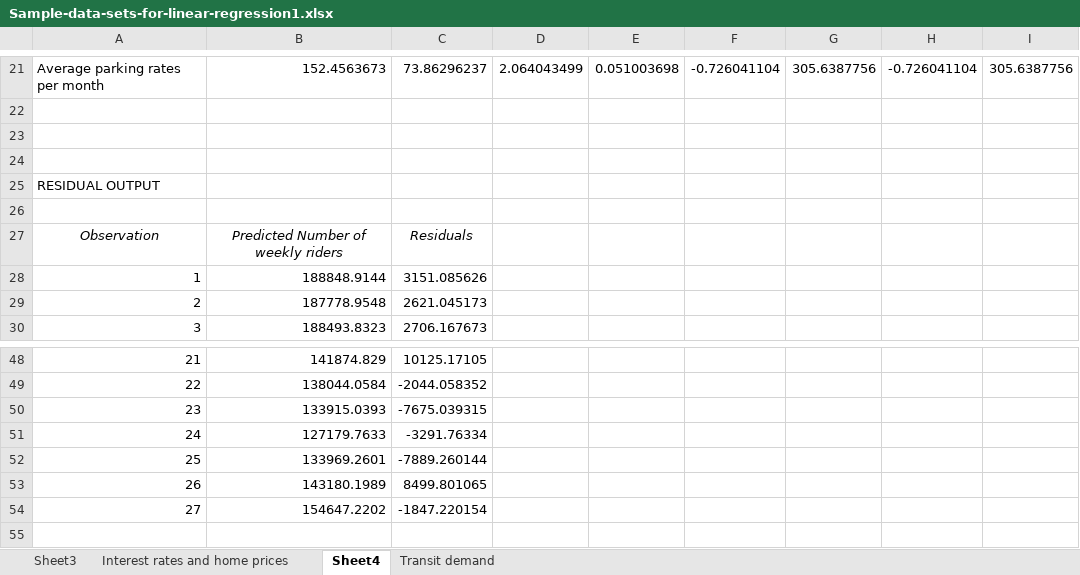
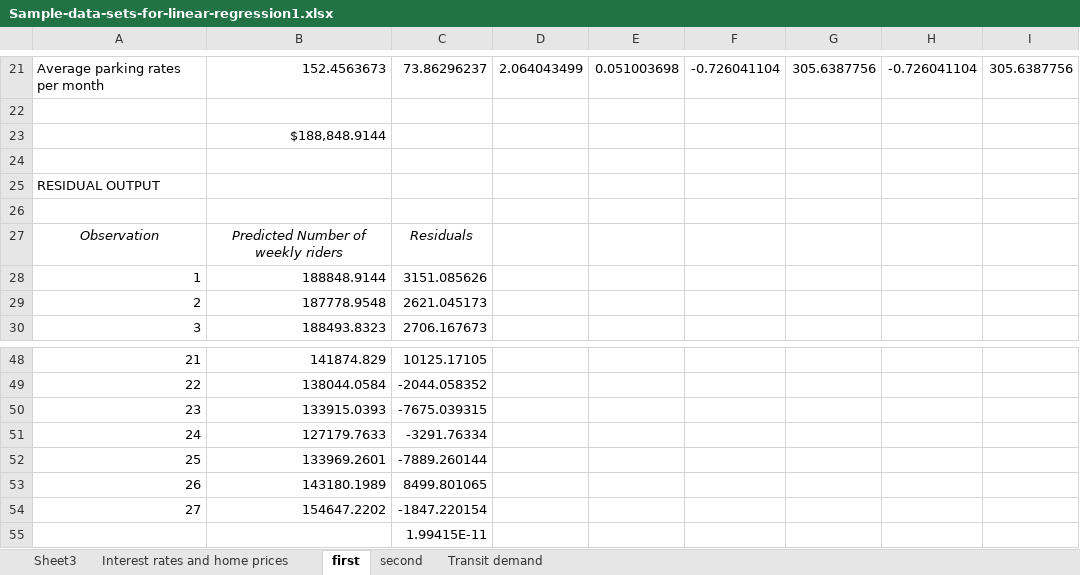
Before and after one commit to akshayreddykotha/regression-analysis-in-excel, an Excel workbook: Sample-data-sets-for-linear-regression1.xlsx, sheet first, drawn as a sheet; only a part is shown, gaps mark what is left out; values as stored, in another font and other column widths than the file's, no borders; charts and pictures not drawn; the diff names each change by its address in the sheet, - before the commit and + after, or states it on an @@ line.

```diff
--- a/Sample-data-sets-for-linear-regression1.xlsx (sheet first)
+++ b/Sample-data-sets-for-linear-regression1.xlsx (sheet first)
-sheet tab: Sheet4
+sheet tab: first
+sheet tab: second
-B23: (empty)
+B23: $188,848.9144
+row 55:  |  | 1.99415E-11
```
Also changed, not shown: sheet Transit demand, charts or pictures, 2 other files.
